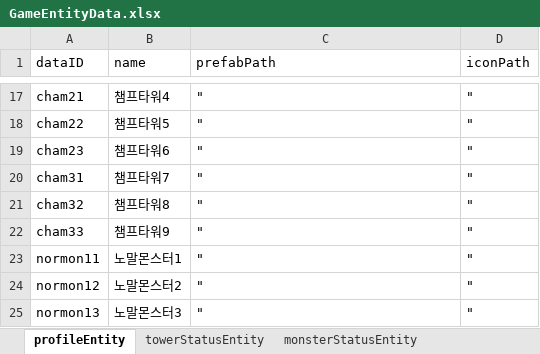
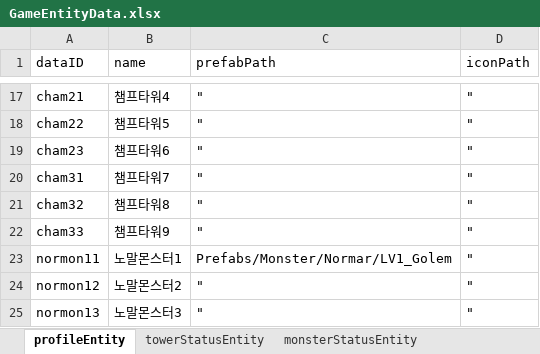
Before and after one commit to LSHHHHHHz/TowerDefence, an Excel workbook: Assets/Scripts/Data/ExcelData/GameEntityData.xlsx, sheet profileEntity, drawn as a sheet; only a part is shown, gaps mark what is left out; values as stored, in another font and other column widths than the file's, no borders; the diff names each change by its address in the sheet, - before the commit and + after, or states it on an @@ line.

```diff
--- a/Assets/Scripts/Data/ExcelData/GameEntityData.xlsx (sheet profileEntity)
+++ b/Assets/Scripts/Data/ExcelData/GameEntityData.xlsx (sheet profileEntity)
-C23 (prefabPath): "
+C23 (prefabPath): Prefabs/Monster/Normar/LV1_Golem
```
Also changed, not shown: 20 other files.
